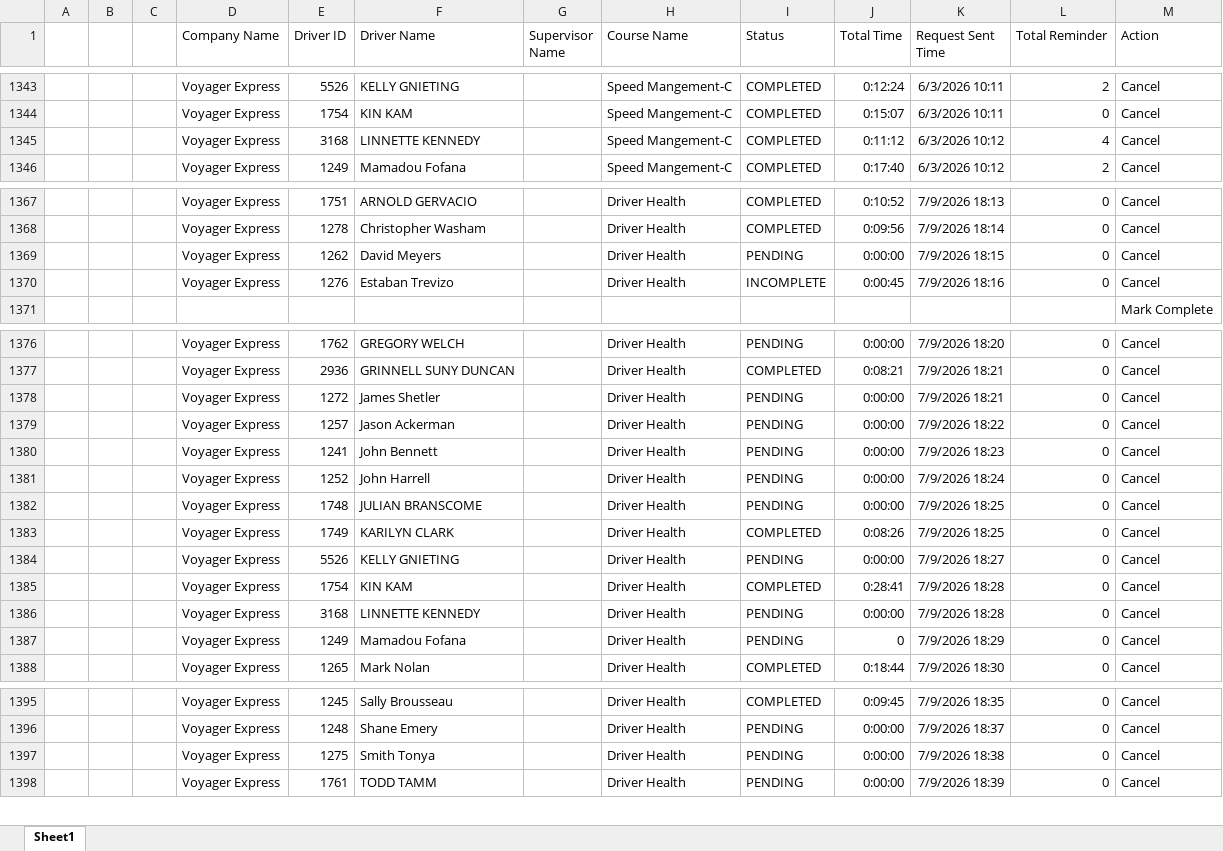
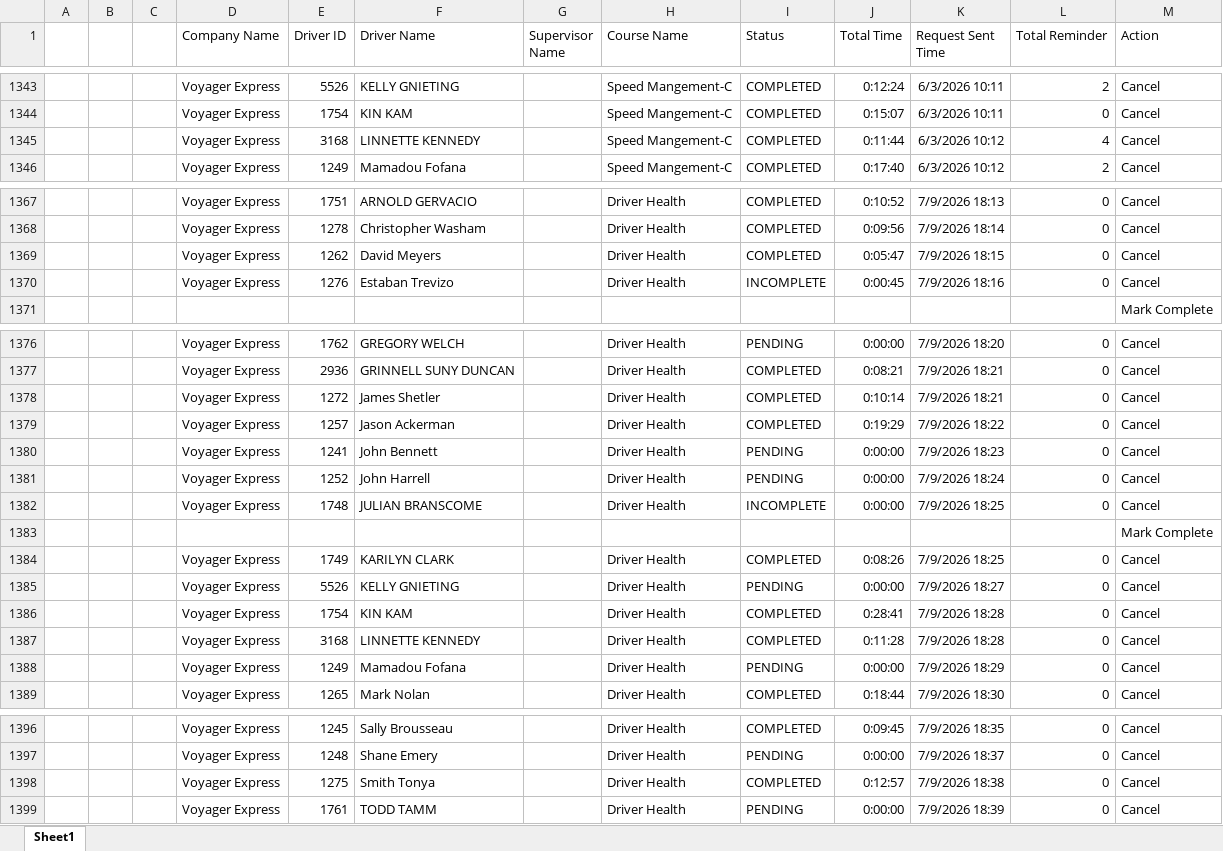
Before and after one commit to jmullins-DEN/voyager, an Excel workbook: training.xlsx, sheet Sheet1, drawn as a sheet; only a part is shown, gaps mark what is left out; values as stored, in another font and other column widths than the file's, no borders; addresses are those after the commit; the diff names each change by its address in the sheet, - before the commit and + after, or states it on an @@ line.

Commit message:
Weekly data update: training.xlsx

```diff
--- a/training.xlsx (sheet Sheet1)
+++ b/training.xlsx (sheet Sheet1)
-J1345 (Total Time): 0:11:12
+J1345 (Total Time): 0:11:44
-I1369 (Status): PENDING
+I1369 (Status): COMPLETED
-J1369 (Total Time): 0:00:00
+J1369 (Total Time): 0:05:47
-I1378:I1379 (Status): PENDING
+I1378:I1379 (Status): COMPLETED
-J1378 (Total Time): 0:00:00
+J1378 (Total Time): 0:10:14
-J1379 (Total Time): 0:00:00
+J1379 (Total Time): 0:19:29
-I1382 (Status): PENDING
+I1382 (Status): INCOMPLETE
+row 1383:  |  |  |  |  |  |  |  |  |  |  |  | Mark Complete
-I1387 (Status): PENDING
+I1387 (Status): COMPLETED
-J1387 (Total Time): 0:00:00
+J1387 (Total Time): 0:11:28
-J1388 (Total Time): 0
+J1388 (Total Time): 0:00:00
-I1398 (Status): PENDING
+I1398 (Status): COMPLETED
-J1398 (Total Time): 0:00:00
+J1398 (Total Time): 0:12:57
```
